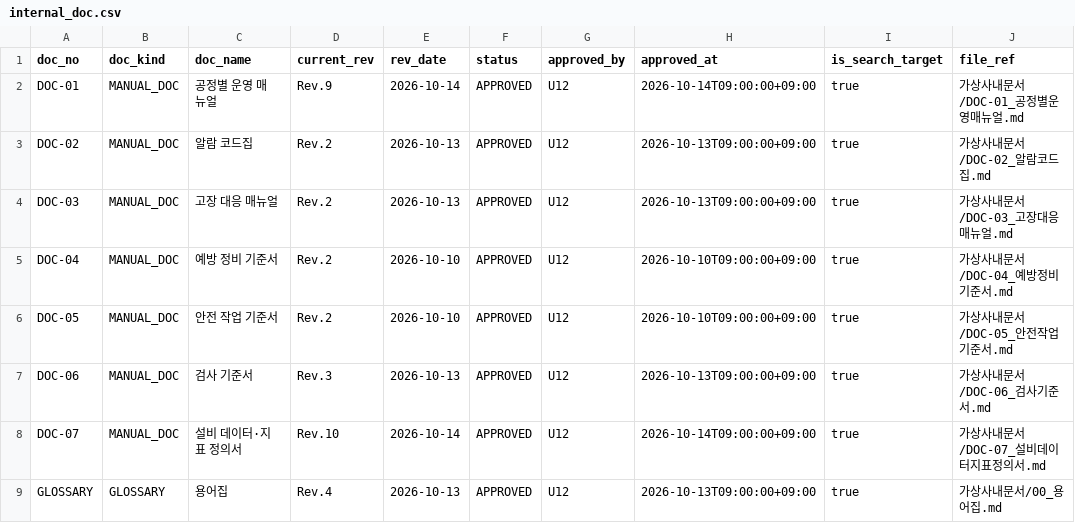
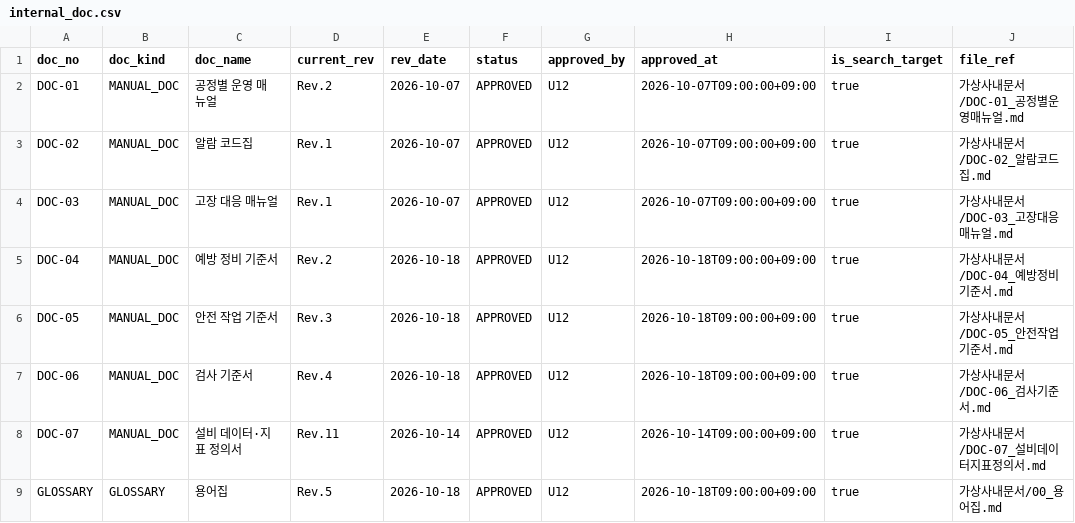
Before and after one commit to Ion-Mill/VF-2, a CSV file: 11_automotive/생성기/masters/internal_doc.csv, drawn as a sheet.

```diff
--- a/11_automotive/생성기/masters/internal_doc.csv
+++ b/11_automotive/생성기/masters/internal_doc.csv
@@ -1,9 +1,9 @@
 doc_no,doc_kind,doc_name,current_rev,rev_date,status,approved_by,approved_at,is_search_target,file_ref
-DOC-01,MANUAL_DOC,공정별 운영 매뉴얼,Rev.9,2026-10-14,APPROVED,U12,2026-10-14T09:00:00+09:00,true,가상사내문서/DOC-01_공정별운영매뉴얼.md
-DOC-02,MANUAL_DOC,알람 코드집,Rev.2,2026-10-13,APPROVED,U12,2026-10-13T09:00:00+09:00,true,가상사내문서/DOC-02_알람코드집.md
-DOC-03,MANUAL_DOC,고장 대응 매뉴얼,Rev.2,2026-10-13,APPROVED,U12,2026-10-13T09:00:00+09:00,true,가상사내문서/DOC-03_고장대응매뉴얼.md
-DOC-04,MANUAL_DOC,예방 정비 기준서,Rev.2,2026-10-10,APPROVED,U12,2026-10-10T09:00:00+09:00,true,가상사내문서/DOC-04_예방정비기준서.md
-DOC-05,MANUAL_DOC,안전 작업 기준서,Rev.2,2026-10-10,APPROVED,U12,2026-10-10T09:00:00+09:00,true,가상사내문서/DOC-05_안전작업기준서.md
-DOC-06,MANUAL_DOC,검사 기준서,Rev.3,2026-10-13,APPROVED,U12,2026-10-13T09:00:00+09:00,true,가상사내문서/DOC-06_검사기준서.md
-DOC-07,MANUAL_DOC,설비 데이터·지표 정의서,Rev.10,2026-10-14,APPROVED,U12,2026-10-14T09:00:00+09:00,true,가상사내문서/DOC-07_설비데이터지표정의서.md
-GLOSSARY,GLOSSARY,용어집,Rev.4,2026-10-13,APPROVED,U12,2026-10-13T09:00:00+09:00,true,가상사내문서/00_용어집.md
+DOC-01,MANUAL_DOC,공정별 운영 매뉴얼,Rev.2,2026-10-07,APPROVED,U12,2026-10-07T09:00:00+09:00,true,가상사내문서/DOC-01_공정별운영매뉴얼.md
+DOC-02,MANUAL_DOC,알람 코드집,Rev.1,2026-10-07,APPROVED,U12,2026-10-07T09:00:00+09:00,true,가상사내문서/DOC-02_알람코드집.md
+DOC-03,MANUAL_DOC,고장 대응 매뉴얼,Rev.1,2026-10-07,APPROVED,U12,2026-10-07T09:00:00+09:00,true,가상사내문서/DOC-03_고장대응매뉴얼.md
+DOC-04,MANUAL_DOC,예방 정비 기준서,Rev.2,2026-10-18,APPROVED,U12,2026-10-18T09:00:00+09:00,true,가상사내문서/DOC-04_예방정비기준서.md
+DOC-05,MANUAL_DOC,안전 작업 기준서,Rev.3,2026-10-18,APPROVED,U12,2026-10-18T09:00:00+09:00,true,가상사내문서/DOC-05_안전작업기준서.md
+DOC-06,MANUAL_DOC,검사 기준서,Rev.4,2026-10-18,APPROVED,U12,2026-10-18T09:00:00+09:00,true,가상사내문서/DOC-06_검사기준서.md
+DOC-07,MANUAL_DOC,설비 데이터·지표 정의서,Rev.11,2026-10-14,APPROVED,U12,2026-10-14T09:00:00+09:00,true,가상사내문서/DOC-07_설비데이터지표정의서.md
+GLOSSARY,GLOSSARY,용어집,Rev.5,2026-10-18,APPROVED,U12,2026-10-18T09:00:00+09:00,true,가상사내문서/00_용어집.md
```
Also changed, not shown: 3 other files.
